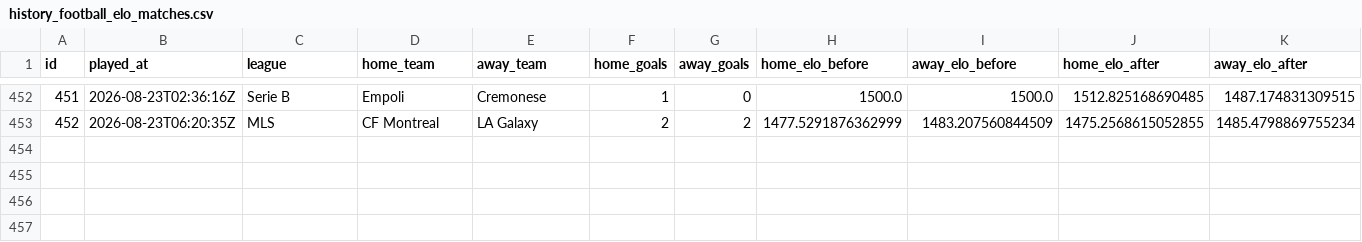
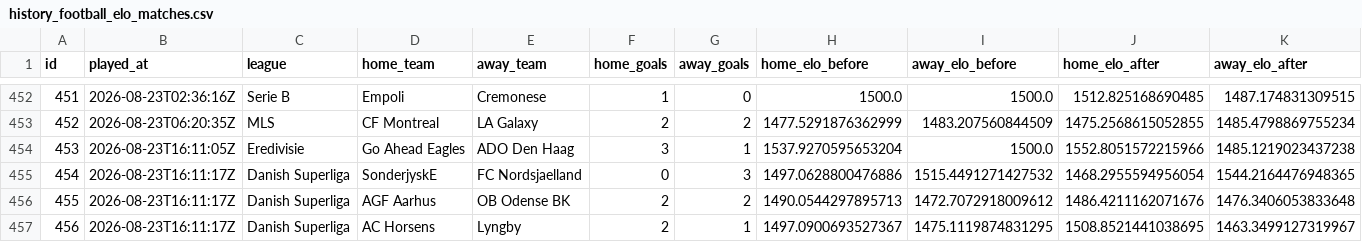
Before and after one commit to marianmatus73-dot/Futbal_dnes, a CSV file: exports/history_football_elo_matches.csv, drawn as a sheet; only a part is shown, gaps mark what is left out; rows hold the shown columns only; the diff names each change by its address in the sheet, - before the commit and + after, or states it on an @@ line.

```diff
--- a/exports/history_football_elo_matches.csv
+++ b/exports/history_football_elo_matches.csv
+row 454: 453 | 2026-08-23T16:11:05Z | Eredivisie | Go Ahead Eagles | ADO Den Haag | 3 | 1 | 1537.9270595653204 | 1500.0 | 1552.8051572215966 | 1485.1219023437238
+row 455: 454 | 2026-08-23T16:11:17Z | Danish Superliga | SonderjyskE | FC Nordsjaelland | 0 | 3 | 1497.0628800476886 | 1515.4491271427532 | 1468.2955594956054 | 1544.2164476948365
+row 456: 455 | 2026-08-23T16:11:17Z | Danish Superliga | AGF Aarhus | OB Odense BK | 2 | 2 | 1490.0544297895713 | 1472.7072918009612 | 1486.4211162071676 | 1476.3406053833648
+row 457: 456 | 2026-08-23T16:11:17Z | Danish Superliga | AC Horsens | Lyngby | 2 | 1 | 1497.0900693527367 | 1475.1119874831295 | 1508.8521441038695 | 1463.3499127319967
```
Also changed, not shown: exports/history_football_clv_audit.csv, exports/history_football_market_snapshots_v14.csv, 55 other files.
